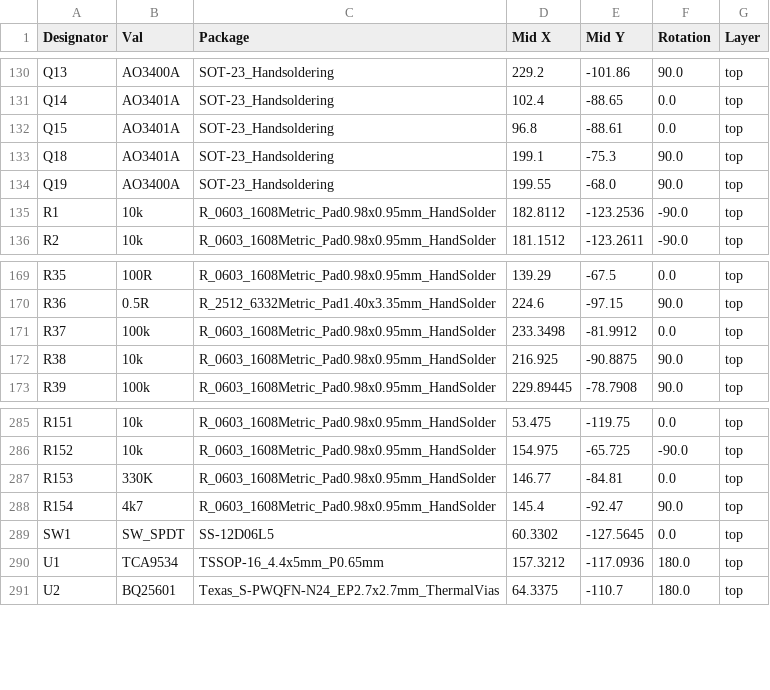
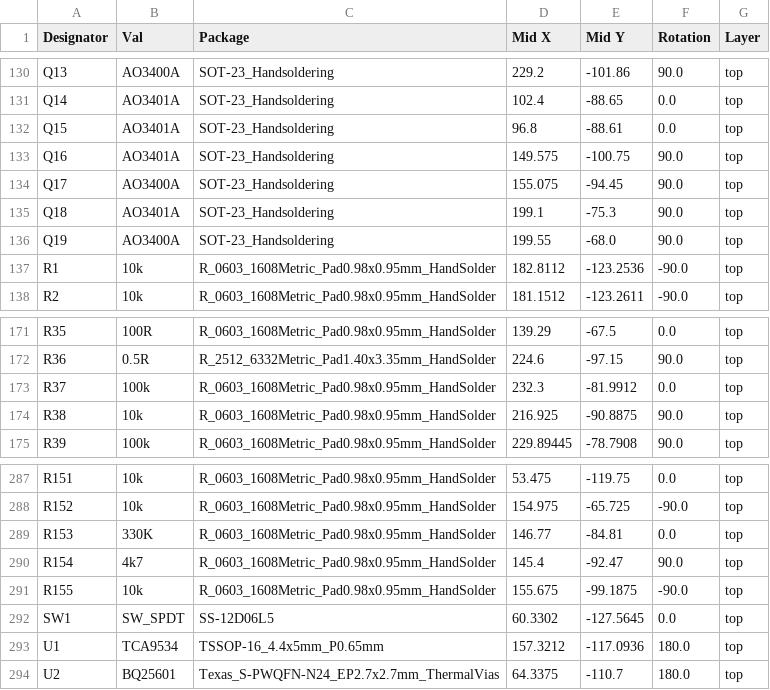
Before and after one commit to CrashOverride85/zc95, a CSV file: pcb/MainBoard/CPL-main.csv, drawn as a sheet; only a part is shown, gaps mark what is left out.

```diff
--- a/pcb/MainBoard/CPL-main.csv
+++ b/pcb/MainBoard/CPL-main.csv
@@ -132,2 +132,4 @@ Q14,AO3401A,SOT-23_Handsoldering,102.4,-88.65,0.0,top
 Q15,AO3401A,SOT-23_Handsoldering,96.8,-88.61,0.0,top
+Q16,AO3401A,SOT-23_Handsoldering,149.575,-100.75,90.0,top
+Q17,AO3400A,SOT-23_Handsoldering,155.075,-94.45,90.0,top
 Q18,AO3401A,SOT-23_Handsoldering,199.1,-75.3,90.0,top
@@ -170,3 +172,3 @@ R35,100R,R_0603_1608Metric_Pad0.98x0.95mm_HandSolder,139.29,-67.5,0.0,top
 R36,0.5R,R_2512_6332Metric_Pad1.40x3.35mm_HandSolder,224.6,-97.15,90.0,top
-R37,100k,R_0603_1608Metric_Pad0.98x0.95mm_HandSolder,233.3498,-81.9912,0.0,top
+R37,100k,R_0603_1608Metric_Pad0.98x0.95mm_HandSolder,232.3,-81.9912,0.0,top
 R38,10k,R_0603_1608Metric_Pad0.98x0.95mm_HandSolder,216.925,-90.8875,90.0,top
@@ -288,2 +290,3 @@ R153,330K,R_0603_1608Metric_Pad0.98x0.95mm_HandSolder,146.77,-84.81,0.0,top
 R154,4k7,R_0603_1608Metric_Pad0.98x0.95mm_HandSolder,145.4,-92.47,90.0,top
+R155,10k,R_0603_1608Metric_Pad0.98x0.95mm_HandSolder,155.675,-99.1875,-90.0,top
 SW1,SW_SPDT,SS-12D06L5,60.3302,-127.5645,0.0,top
```
Also changed, not shown: pcb/MainBoard/BOM-main.csv, 4 other files.
